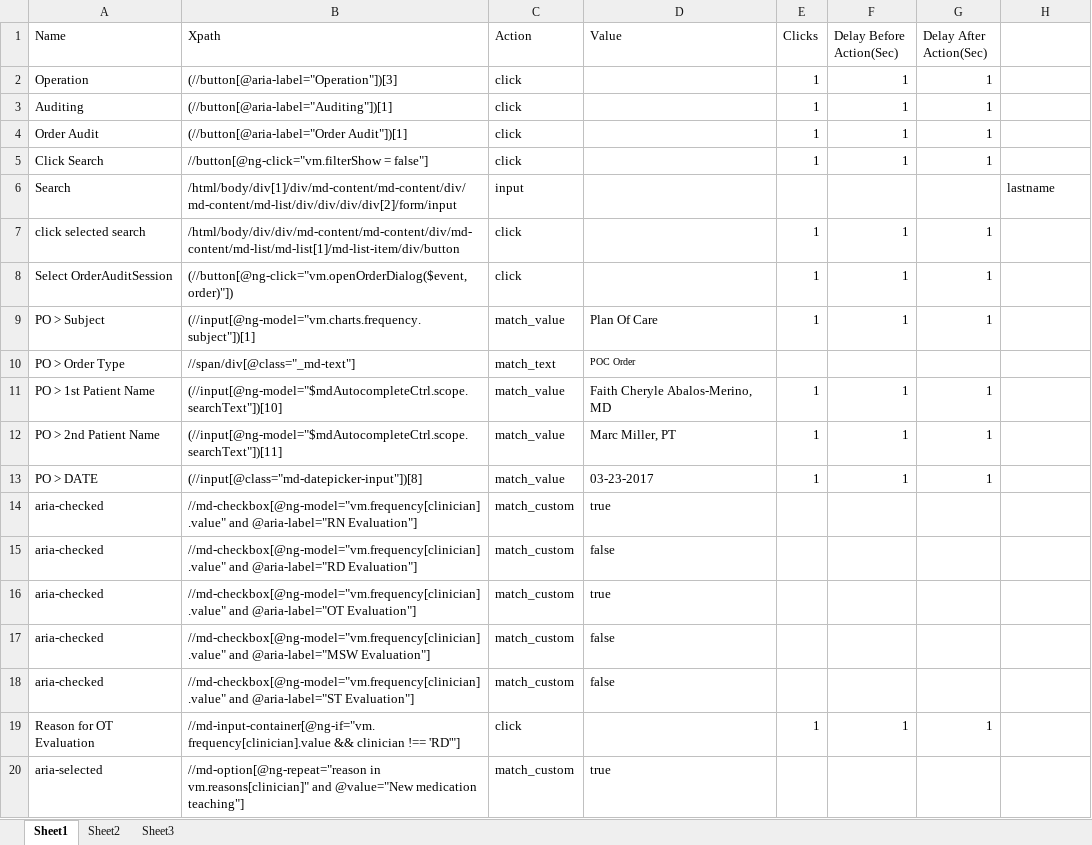
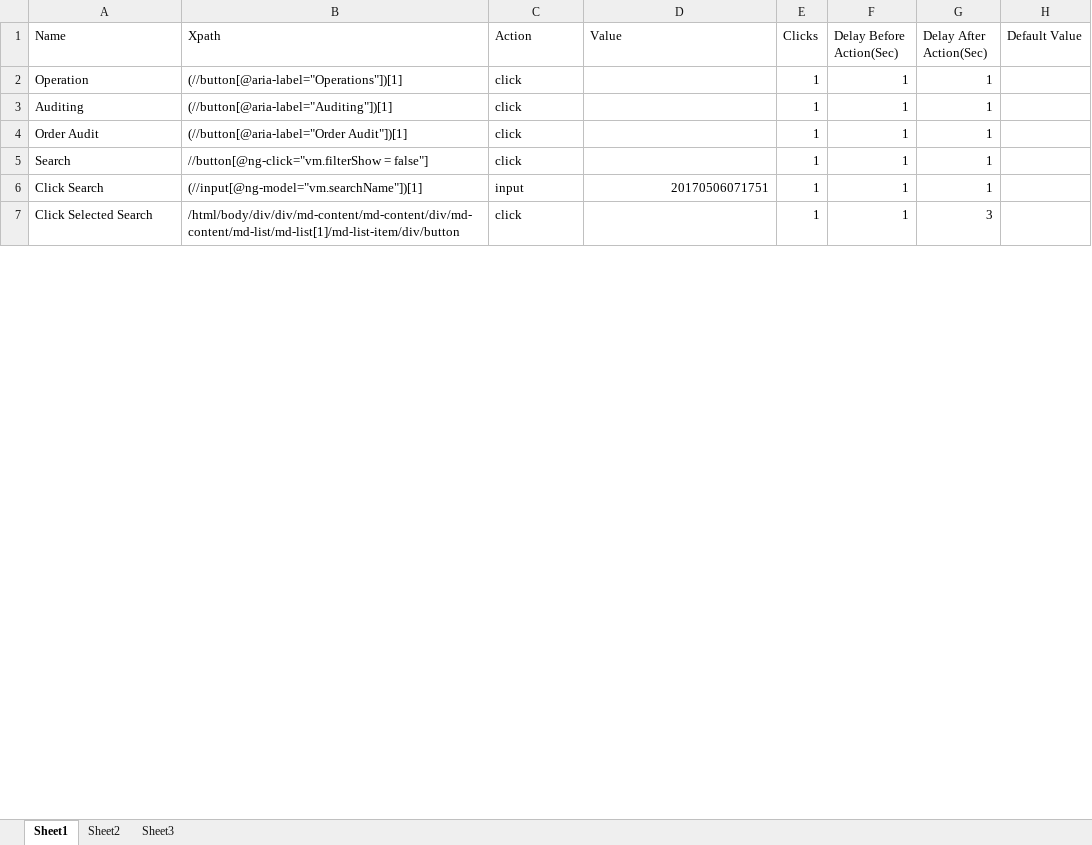
Before and after one commit to Ustingit/Automation, an Excel workbook: resources/OrderAudit.xlsx, sheet Sheet1, drawn as a sheet; only a part is shown; values as stored, in another font and other column widths than the file's, no borders; removed rows and columns are numbered as before the commit, all else as after; the diff covers the shown part only; the diff names each change by its address in the sheet, - before the commit and + after, or states it on an @@ line.

```diff
--- a/resources/OrderAudit.xlsx (sheet Sheet1)
+++ b/resources/OrderAudit.xlsx (sheet Sheet1)
-H1: (empty)
+H1: Default Value
-B2 (Xpath): (//button[@aria-label="Operation"])[3]
+B2 (Xpath): (//button[@aria-label="Operations"])[1]
-A5 (Name): Click Search
+A5 (Name): Search
-row 6: Search | /html/body/div[1]/div/md-content/md-content/div/md-content/md-list/div/div/div/div[2]/form/input | input |  |  |  |  | lastname
+row 6: Click Search | (//input[@ng-model="vm.searchName"])[1] | input | 20170506071751 | 1 | 1 | 1
-A7 (Name): click selected search
+A7 (Name): Click Selected Search
-G7 (Delay After Action(Sec)): 1
+G7 (Delay After Action(Sec)): 3
-row 8: Select OrderAuditSession | (//button[@ng-click="vm.openOrderDialog($event, order)"]) | click |  | 1 | 1 | 1
-row 9: PO > Subject | (//input[@ng-model="vm.charts.frequency.subject"])[1] | match_value | Plan Of Care | 1 | 1 | 1
-row 10: PO > Order Type | //span/div[@class="_md-text"] | match_text | POC Order
-row 11: PO > 1st Patient Name | (//input[@ng-model="$mdAutocompleteCtrl.scope.searchText"])[10] | match_value | Faith Cheryle Abalos-Merino, MD | 1 | 1 | 1
-row 12: PO > 2nd Patient Name | (//input[@ng-model="$mdAutocompleteCtrl.scope.searchText"])[11] | match_value | Marc Miller, PT | 1 | 1 | 1
-row 13: PO > DATE | (//input[@class="md-datepicker-input"])[8] | match_value | 03-23-2017 | 1 | 1 | 1
-row 14: aria-checked | //md-checkbox[@ng-model="vm.frequency[clinician].value" and @aria-label="RN Evaluation"] | match_custom | true
-row 15: aria-checked | //md-checkbox[@ng-model="vm.frequency[clinician].value" and @aria-label="RD Evaluation"] | match_custom | false
-row 16: aria-checked | //md-checkbox[@ng-model="vm.frequency[clinician].value" and @aria-label="OT Evaluation"] | match_custom | true
-row 17: aria-checked | //md-checkbox[@ng-model="vm.frequency[clinician].value" and @aria-label="MSW Evaluation"] | match_custom | false
-row 18: aria-checked | //md-checkbox[@ng-model="vm.frequency[clinician].value" and @aria-label="ST Evaluation"] | match_custom | false
-row 19: Reason for OT Evaluation | //md-input-container[@ng-if="vm.frequency[clinician].value && clinician !== 'RD'"] | click |  | 1 | 1 | 1
-row 20: aria-selected | //md-option[@ng-repeat="reason in vm.reasons[clinician]" and @value="New medication teaching"] | match_custom | true
```
Also changed, not shown: 1 added row, 13 removed rows and 7 edited cells elsewhere in this sheet, resources/NoteAudit.xlsx, resources/login.xlsx, 2 other files.
